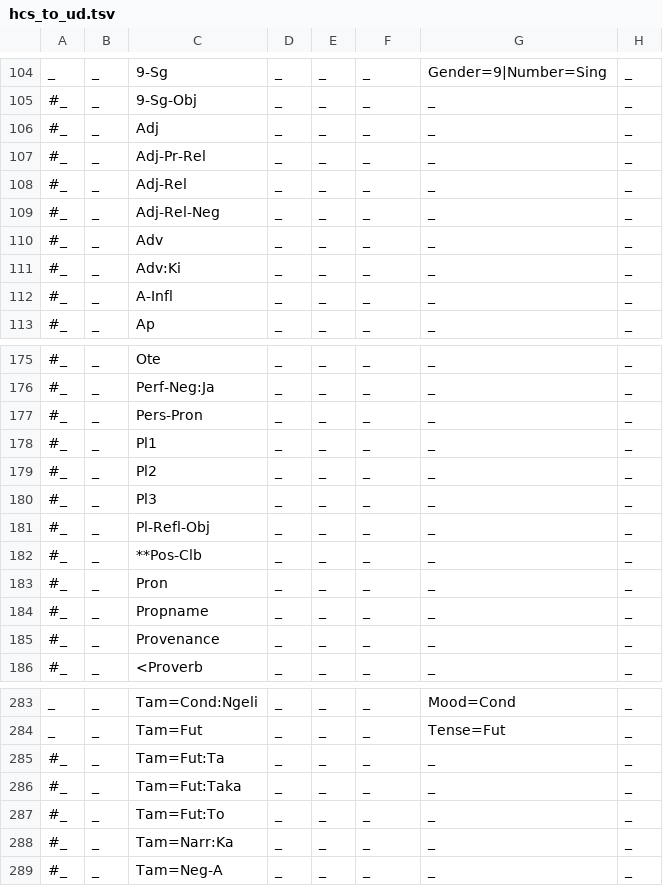
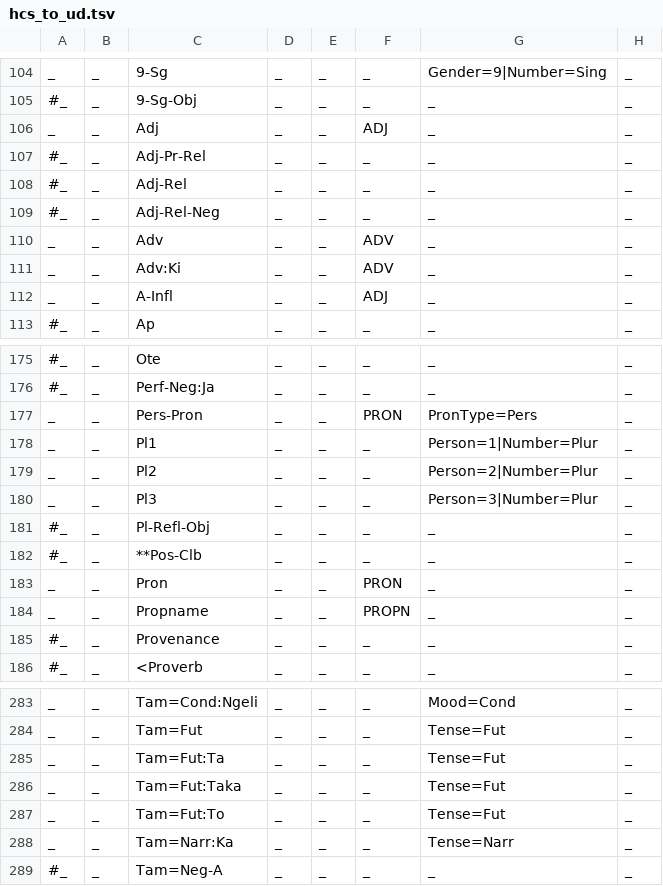
Before and after one commit to ksteimel/SWH-UD, a TSV file: hcs_to_ud.tsv, drawn as a sheet; only a part is shown, gaps mark what is left out; the diff covers the shown part only; the diff names each change by its address in the sheet, - before the commit and + after, or states it on an @@ line.

Commit message:
add some more correspondences

```diff
--- a/hcs_to_ud.tsv
+++ b/hcs_to_ud.tsv
-A106: #_
+A106: _
-F106: _
+F106: ADJ
-A110:A112: #_
+A110:A112: _
-F110:F111: _
+F110:F111: ADV
-F112: _
+F112: ADJ
-A177:A180: #_
+A177:A180: _
-F177: _
+F177: PRON
-G177: _
+G177: PronType=Pers
-G178: _
+G178: Person=1|Number=Plur
-G179: _
+G179: Person=2|Number=Plur
-G180: _
+G180: Person=3|Number=Plur
-A183:A184: #_
+A183:A184: _
-F183: _
+F183: PRON
-F184: _
+F184: PROPN
-A285:A288: #_
+A285:A288: _
-G285:G287: _
+G285:G287: Tense=Fut
-G288: _
+G288: Tense=Narr
```
Also changed, not shown: 20 edited cells elsewhere in this file.
